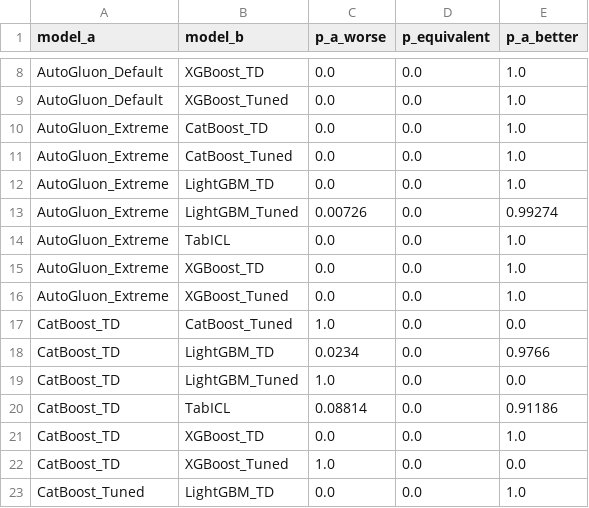
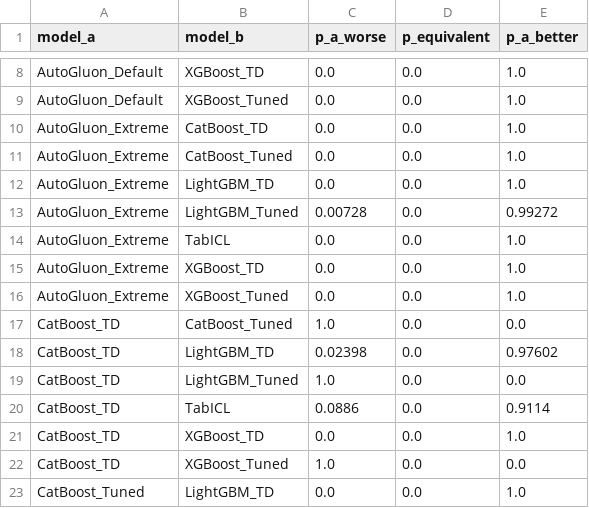
Before and after one commit to jpmsilva1/Projeto_AM_Leandro_TabICL, a CSV file: cluster_apuana/resultados_estatisticos/bayesian_rope_total_time_s.csv, drawn as a sheet; only a part is shown, gaps mark what is left out; the diff covers the shown part only.

```diff
--- a/cluster_apuana/resultados_estatisticos/bayesian_rope_total_time_s.csv
+++ b/cluster_apuana/resultados_estatisticos/bayesian_rope_total_time_s.csv
@@ -12,3 +12,3 @@ AutoGluon_Extreme,CatBoost_Tuned,0.0,0.0,1.0
 AutoGluon_Extreme,LightGBM_TD,0.0,0.0,1.0
-AutoGluon_Extreme,LightGBM_Tuned,0.00726,0.0,0.99274
+AutoGluon_Extreme,LightGBM_Tuned,0.00728,0.0,0.99272
 AutoGluon_Extreme,TabICL,0.0,0.0,1.0
@@ -17,5 +17,5 @@ AutoGluon_Extreme,XGBoost_Tuned,0.0,0.0,1.0
 CatBoost_TD,CatBoost_Tuned,1.0,0.0,0.0
-CatBoost_TD,LightGBM_TD,0.0234,0.0,0.9766
+CatBoost_TD,LightGBM_TD,0.02398,0.0,0.97602
 CatBoost_TD,LightGBM_Tuned,1.0,0.0,0.0
-CatBoost_TD,TabICL,0.08814,0.0,0.91186
+CatBoost_TD,TabICL,0.0886,0.0,0.9114
 CatBoost_TD,XGBoost_TD,0.0,0.0,1.0
```
Also changed, not shown: 11 edited cells elsewhere in this file, cluster_apuana/resultados_estatisticos/01_Desempenho_Medio_Global.csv, cluster_apuana/resultados_estatisticos/bayesian_rope_ACC.csv, 6 other files.
